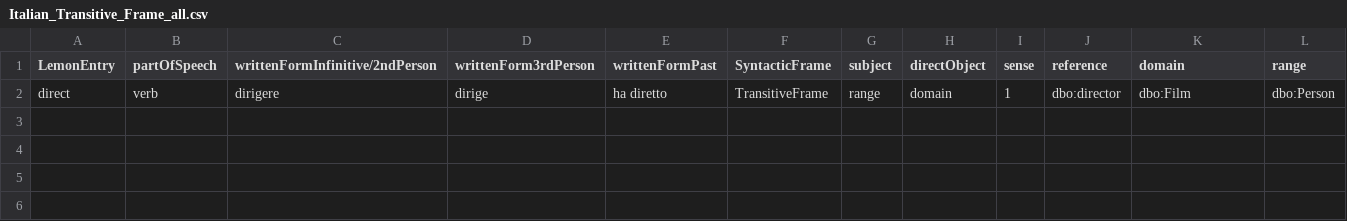
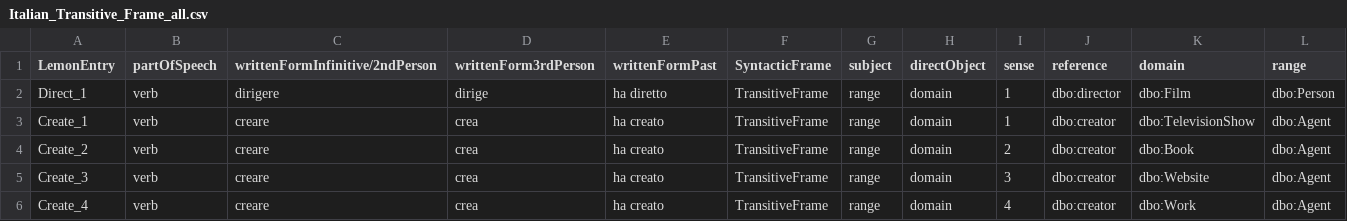
Before and after one commit to fazleh2010/Journal-Paper, a CSV file: lexicon/it/verbs/Italian_Transitive_Frame_all.csv, drawn as a sheet.

```diff
--- a/lexicon/it/verbs/Italian_Transitive_Frame_all.csv
+++ b/lexicon/it/verbs/Italian_Transitive_Frame_all.csv
@@ -1,2 +1,6 @@
 LemonEntry,partOfSpeech,writtenFormInfinitive/2ndPerson,writtenForm3rdPerson,writtenFormPast,SyntacticFrame,subject,directObject,sense,reference,domain,range
-direct,verb,dirigere,dirige,ha diretto,TransitiveFrame,range,domain,1,dbo:director,dbo:Film,dbo:Person
+Direct_1,verb,dirigere,dirige,ha diretto,TransitiveFrame,range,domain,1,dbo:director,dbo:Film,dbo:Person
+Create_1,verb,creare,crea,ha creato,TransitiveFrame,range,domain,1,dbo:creator,dbo:TelevisionShow,dbo:Agent
+Create_2,verb,creare,crea,ha creato,TransitiveFrame,range,domain,2,dbo:creator,dbo:Book,dbo:Agent
+Create_3,verb,creare,crea,ha creato,TransitiveFrame,range,domain,3,dbo:creator,dbo:Website,dbo:Agent
+Create_4,verb,creare,crea,ha creato,TransitiveFrame,range,domain,4,dbo:creator,dbo:Work,dbo:Agent
```
Also changed, not shown: 16 other files.
